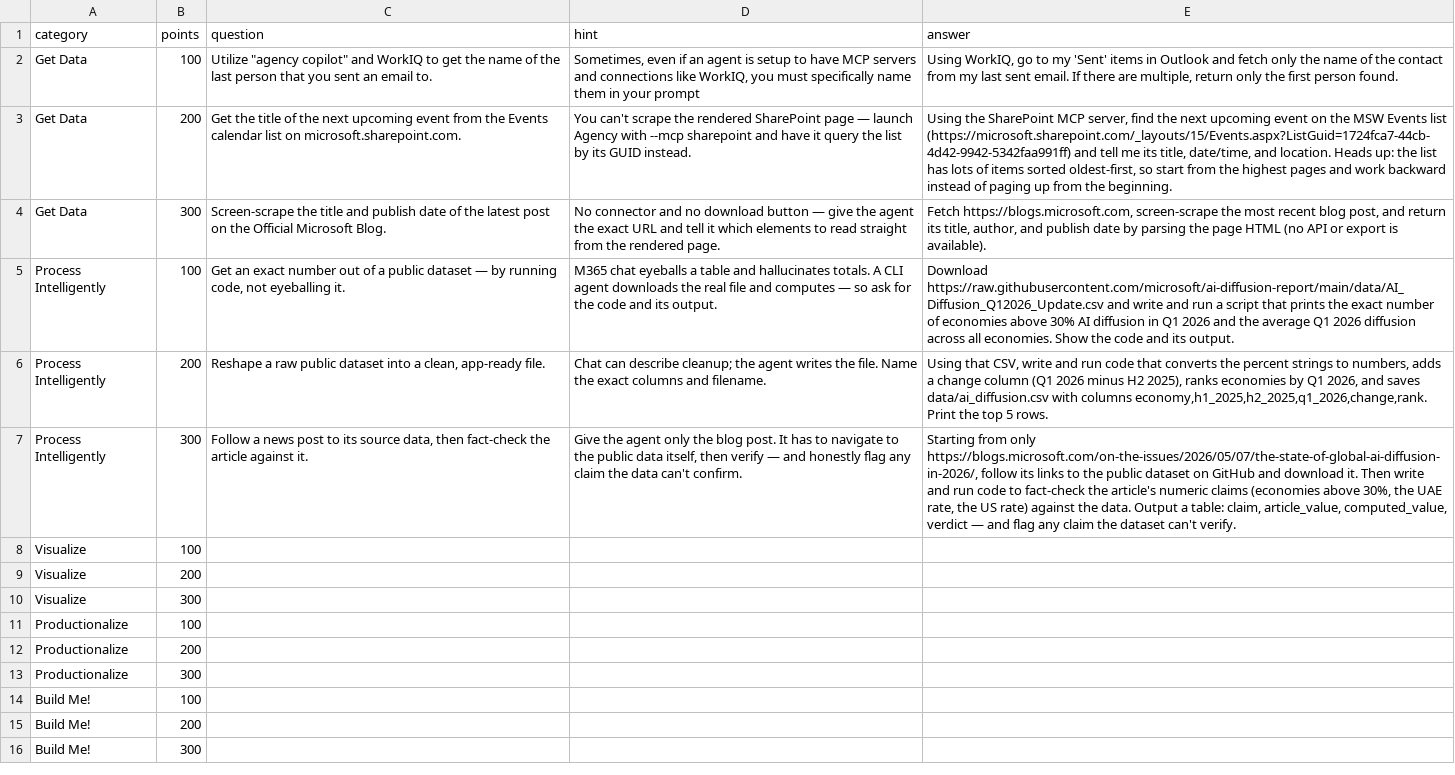
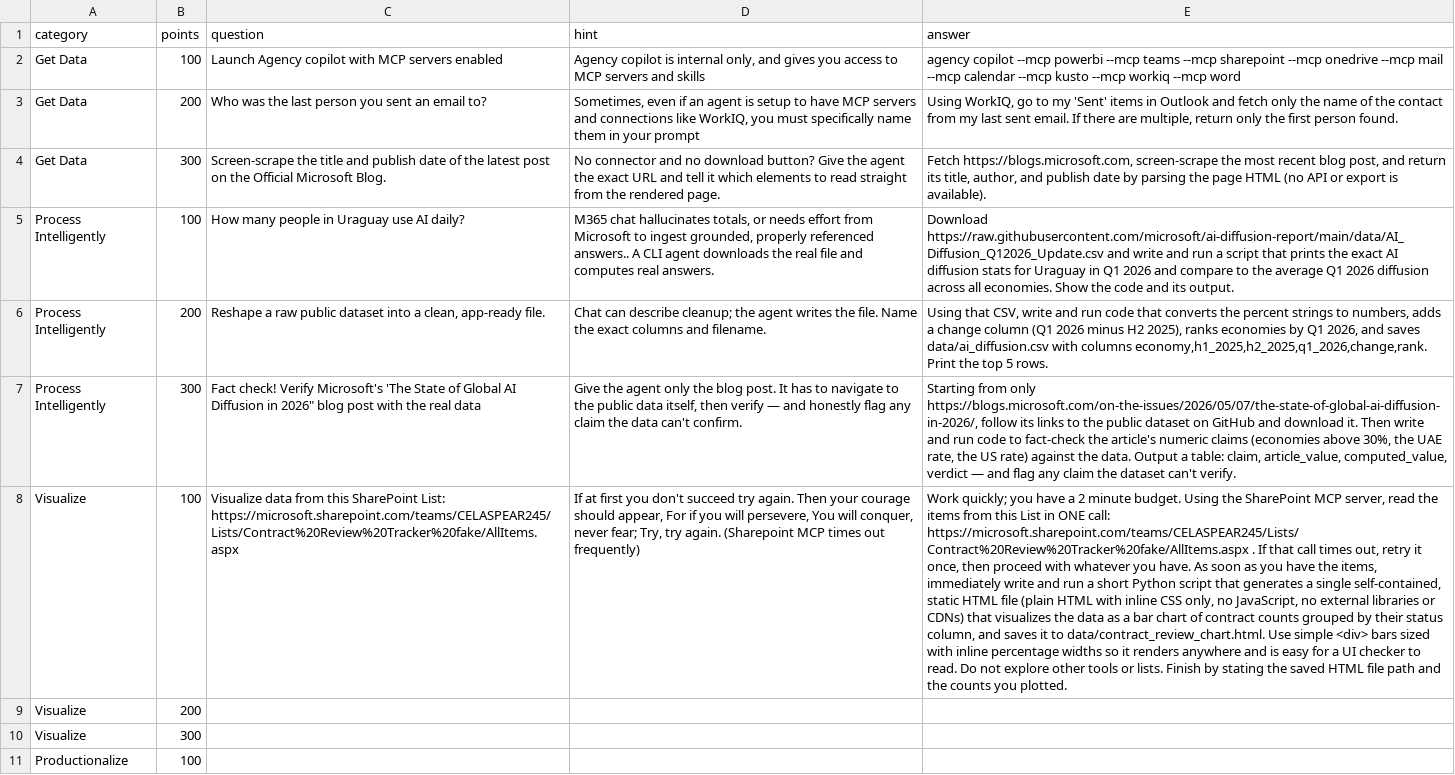
Before and after one commit to TaldAtMicrosoft/vibecoding-jeopardy, a CSV file: data/cards.csv, drawn as a sheet; only a part is shown; the shorter side is filled out with more unchanged rows; the diff names each change by its address in the sheet, - before the commit and + after, or states it on an @@ line.

```diff
--- a/data/cards.csv
+++ b/data/cards.csv
-C2 (question): Utilize "agency copilot" and WorkIQ to get the name of the last person that you sent an email to.
+C2 (question): Launch Agency copilot with MCP servers enabled
-D2 (hint): Sometimes, even if an agent is setup to have MCP servers and connections like WorkIQ, you must specifically name them in your prompt
+D2 (hint): Agency copilot is internal only, and gives you access to MCP servers and skills
-E2 (answer): Using WorkIQ, go to my 'Sent' items in Outlook and fetch only the name of the contact from my last sent email. If there are multiple, return only the first person found.
+E2 (answer): agency copilot --mcp powerbi --mcp teams --mcp sharepoint --mcp onedrive --mcp mail --mcp calendar --mcp kusto --mcp workiq --mcp word
-C3 (question): Get the title of the next upcoming event from the Events calendar list on microsoft.sharepoint.com.
+C3 (question): Who was the last person you sent an email to?
-D3 (hint): You can't scrape the rendered SharePoint page — launch Agency with --mcp sharepoint and have it query the list by its GUID instead.
+D3 (hint): Sometimes, even if an agent is setup to have MCP servers and connections like WorkIQ, you must specifically name them in your prompt
-E3 (answer): Using the SharePoint MCP server, find the next upcoming event on the MSW Events list (https://microsoft.sharepoint.com/_layouts/15/Events.aspx?ListGuid=1724fca7-44cb-4d42-9942-5342faa991ff) and tell me its title, date/time, and location. Heads up: the list has lots of items sorted oldest-first, so start from the highest pages and work backward instead of paging up from the beginning.
+E3 (answer): Using WorkIQ, go to my 'Sent' items in Outlook and fetch only the name of the contact from my last sent email. If there are multiple, return only the first person found.
-D4 (hint): …no download button — give the agent…
+D4 (hint): …no download button? Give the agent…
-C5 (question): Get an exact number out of a public dataset — by running code, not eyeballing it.
+C5 (question): How many people in Uraguay use AI daily?
-D5 (hint): M365 chat eyeballs a table and hallucinates totals. A CLI agent downloads the real file and computes — so ask for the code and its output.
+D5 (hint): M365 chat hallucinates totals, or needs effort from Microsoft to ingest grounded, properly referenced answers.. A CLI agent downloads the real file and computes real answers.
-E5 (answer): …the exact number of economies above 30% AI diffusion in Q1 2026 and the average…
+E5 (answer): …the exact AI diffusion stats for Uraguay in Q1 2026 and compare to the average…
-C7 (question): Follow a news post to its source data, then fact-check the article against it.
+C7 (question): Fact check! Verify Microsoft's 'The State of Global AI Diffusion in 2026" blog post with the real data
-C8 (question): (empty)
+C8 (question): Visualize data from this SharePoint List: https://microsoft.sharepoint.com/teams/CELASPEAR245/Lists/Contract%20Review%20Tracker%20fake/AllItems.aspx
-D8 (hint): (empty)
+D8 (hint): If at first you don't succeed try again. Then your courage should appear, For if you will persevere, You will conquer, never fear; Try, try again. (Sharepoint MCP times out frequently)
-E8 (answer): (empty)
+E8 (answer): Work quickly; you have a 2 minute budget. Using the SharePoint MCP server, read the items from this List in ONE call: https://microsoft.sharepoint.com/teams/CELASPEAR245/Lists/Contract%20Review%20Tracker%20fake/AllItems.aspx . If that call times out, retry it once, then proceed with whatever you have. As soon as you have the items, immediately write and run a short Python script that generates a single self-contained, static HTML file (plain HTML with inline CSS only, no JavaScript, no external libraries or CDNs) that visualizes the data as a bar chart of contract counts grouped by their status column, and saves it to data/contract_review_chart.html. Use simple <div> bars sized with inline percentage widths so it renders anywhere and is easy for a UI checker to read. Do not explore other tools or lists. Finish by stating the saved HTML file path and the counts you plotted.
```
Also changed, not shown: 1 other file.
